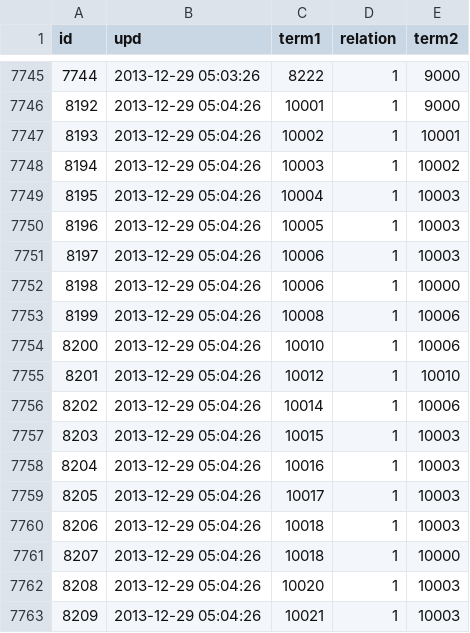
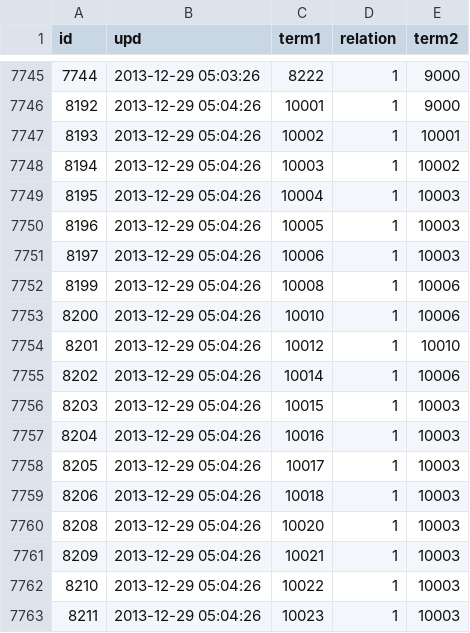
Before and after one commit to ctzurcanu/smp, a CSV file: data/term_relation.csv, drawn as a sheet; only a part is shown, gaps mark what is left out; the shorter side is filled out with more unchanged rows.

Commit message:
deleted 2 relations with term_id 10000 as parent
10006, 10018 - children

```diff
--- a/data/term_relation.csv
+++ b/data/term_relation.csv
@@ -7751,3 +7751,2 @@
 "8197","2013-12-29 05:04:26","10006","1","10003"
-"8198","2013-12-29 05:04:26","10006","1","10000"
 "8199","2013-12-29 05:04:26","10008","1","10006"
@@ -7760,3 +7759,2 @@
 "8206","2013-12-29 05:04:26","10018","1","10003"
-"8207","2013-12-29 05:04:26","10018","1","10000"
 "8208","2013-12-29 05:04:26","10020","1","10003"
```
